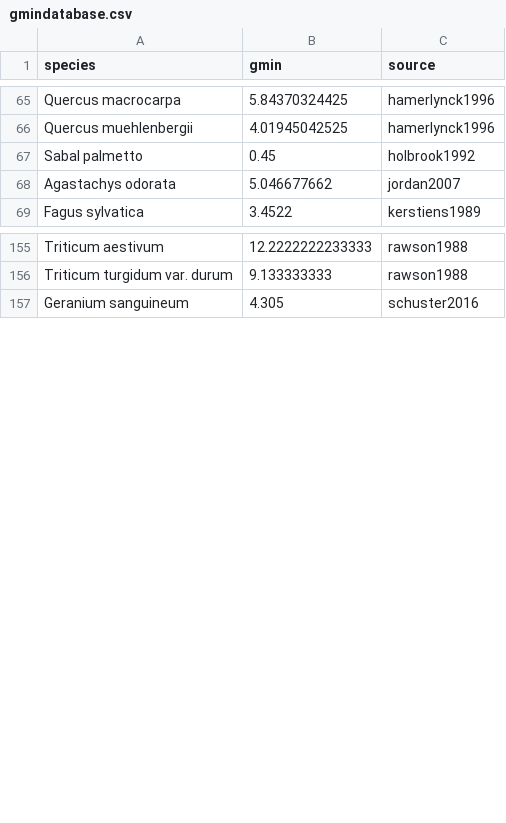
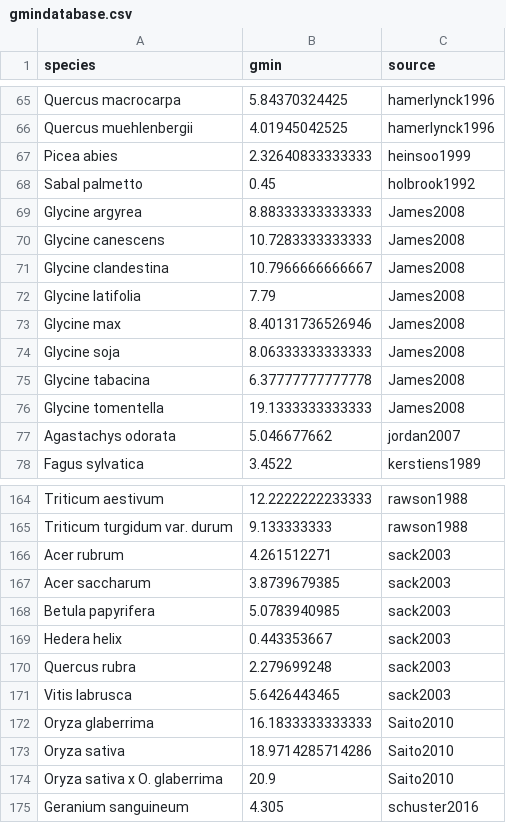
Before and after one commit to RemkoDuursma/gmindatabase, a CSV file: combined/gmindatabase.csv, drawn as a sheet; only a part is shown, gaps mark what is left out; the diff names each change by its address in the sheet, - before the commit and + after, or states it on an @@ line.

Commit message:
Added saito, sack, heinsoo, vangardingen, james.

```diff
--- a/combined/gmindatabase.csv
+++ b/combined/gmindatabase.csv
+row 67: Picea abies | 2.32640833333333 | heinsoo1999
+row 69: Glycine argyrea | 8.88333333333333 | James2008
+row 70: Glycine canescens | 10.7283333333333 | James2008
+row 71: Glycine clandestina | 10.7966666666667 | James2008
+row 72: Glycine latifolia | 7.79 | James2008
+row 73: Glycine max | 8.40131736526946 | James2008
+row 74: Glycine soja | 8.06333333333333 | James2008
+row 75: Glycine tabacina | 6.37777777777778 | James2008
+row 76: Glycine tomentella | 19.1333333333333 | James2008
+row 166: Acer rubrum | 4.261512271 | sack2003
+row 167: Acer saccharum | 3.8739679385 | sack2003
+row 168: Betula papyrifera | 5.0783940985 | sack2003
+row 169: Hedera helix | 0.443353667 | sack2003
+row 170: Quercus rubra | 2.279699248 | sack2003
+row 171: Vitis labrusca | 5.6426443465 | sack2003
+row 172: Oryza glaberrima | 16.1833333333333 | Saito2010
+row 173: Oryza sativa | 18.9714285714286 | Saito2010
+row 174: Oryza sativa x O. glaberrima | 20.9 | Saito2010
```
Also changed, not shown: 8 other files.
